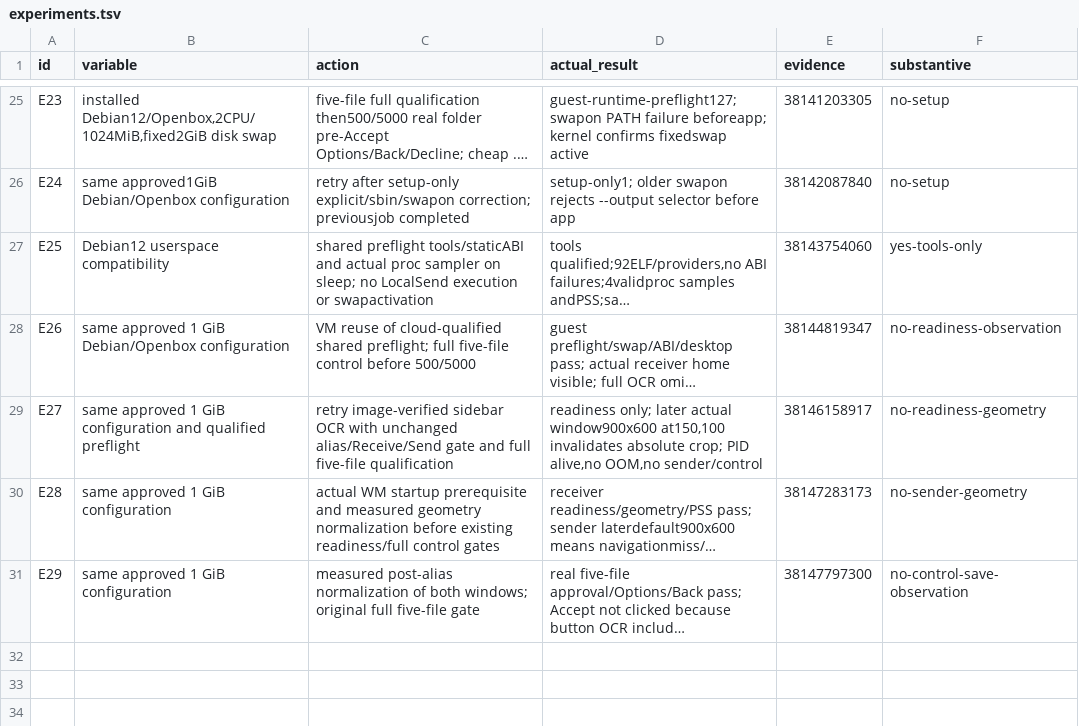
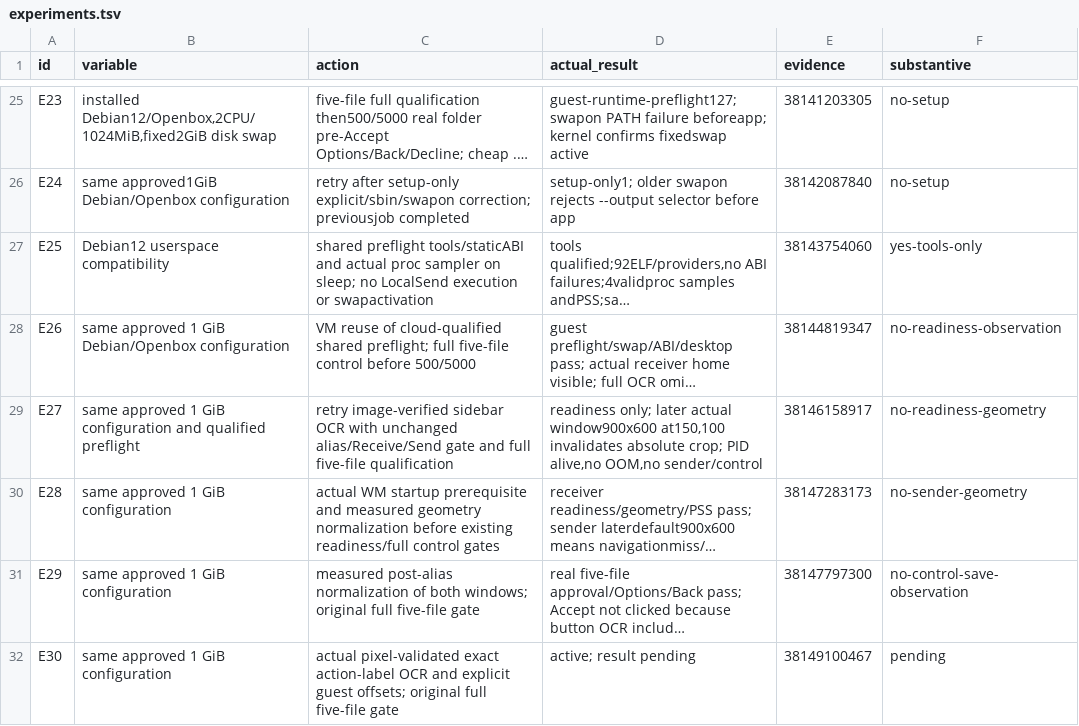
Before and after one commit to ShlomoCode/localsend, a TSV file: evidence/experiments.tsv, drawn as a sheet; only a part is shown, gaps mark what is left out; long unchanged cells end in …; the diff names each change by its address in the sheet, - before the commit and + after, or states it on an @@ line.

Commit message:
docs: track action label memory retry

```diff
--- a/evidence/experiments.tsv
+++ b/evidence/experiments.tsv
+row 32: E30 | same approved 1 GiB configuration | actual pixel-validated exact action-label OCR and explicit guest offsets; original full five-file gate | active; result pending | 38149100467 | pending
```
Also changed, not shown: 1 other file.
